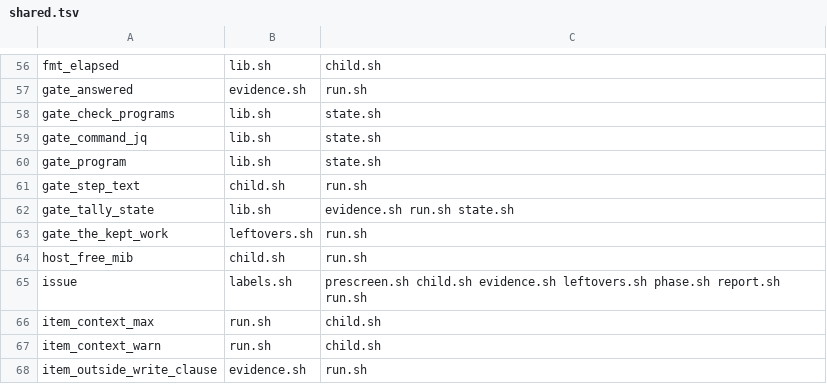
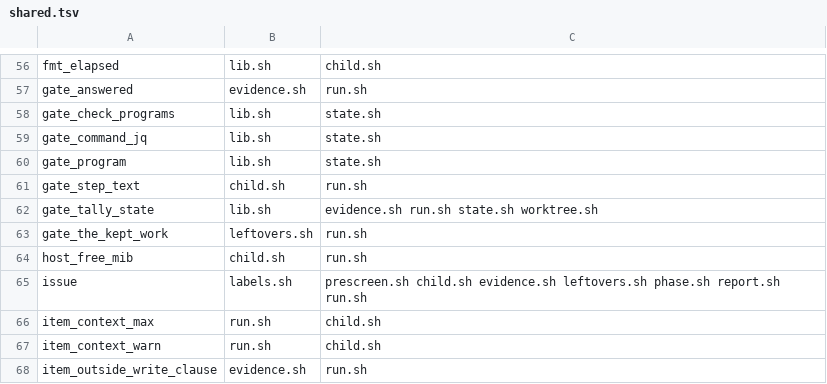
Before and after one commit to Framstag/NaviVeylin, a TSV file: tools/loop/shared.tsv, drawn as a sheet; only a part is shown, gaps mark what is left out.

```diff
--- a/tools/loop/shared.tsv
+++ b/tools/loop/shared.tsv
@@ -61,3 +61,3 @@ gate_program	lib.sh	state.sh
 gate_step_text	child.sh	run.sh
-gate_tally_state	lib.sh	evidence.sh run.sh state.sh
+gate_tally_state	lib.sh	evidence.sh run.sh state.sh worktree.sh
 gate_the_kept_work	leftovers.sh	run.sh
```
Also changed, not shown: tools/loop/layout.tsv, 4 other files.
